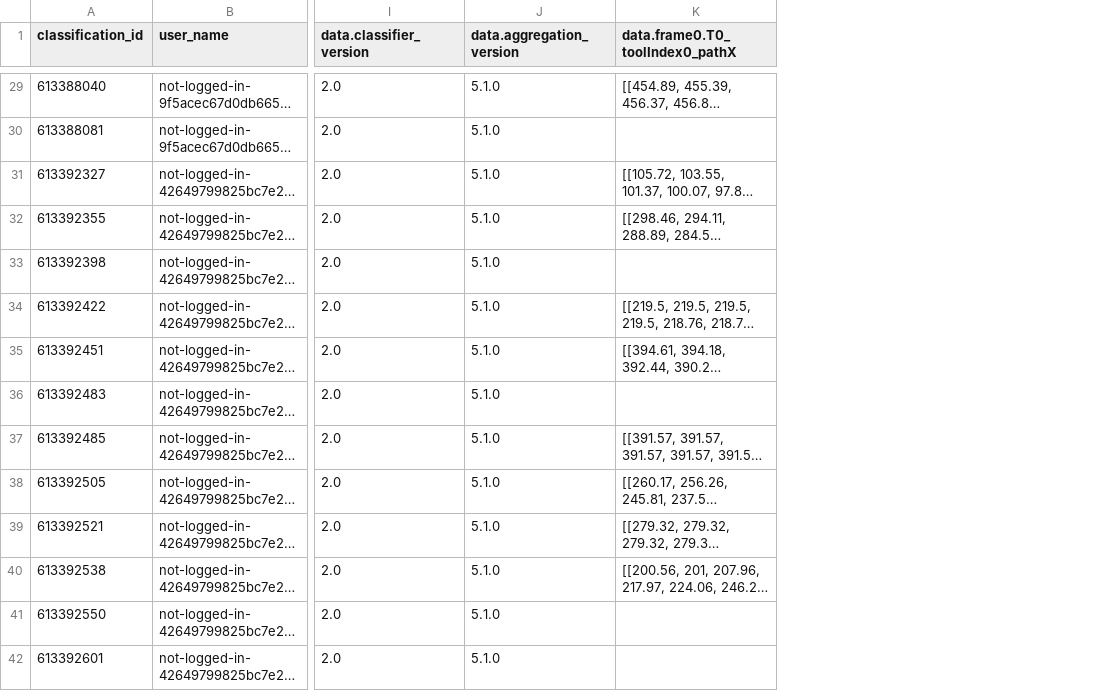
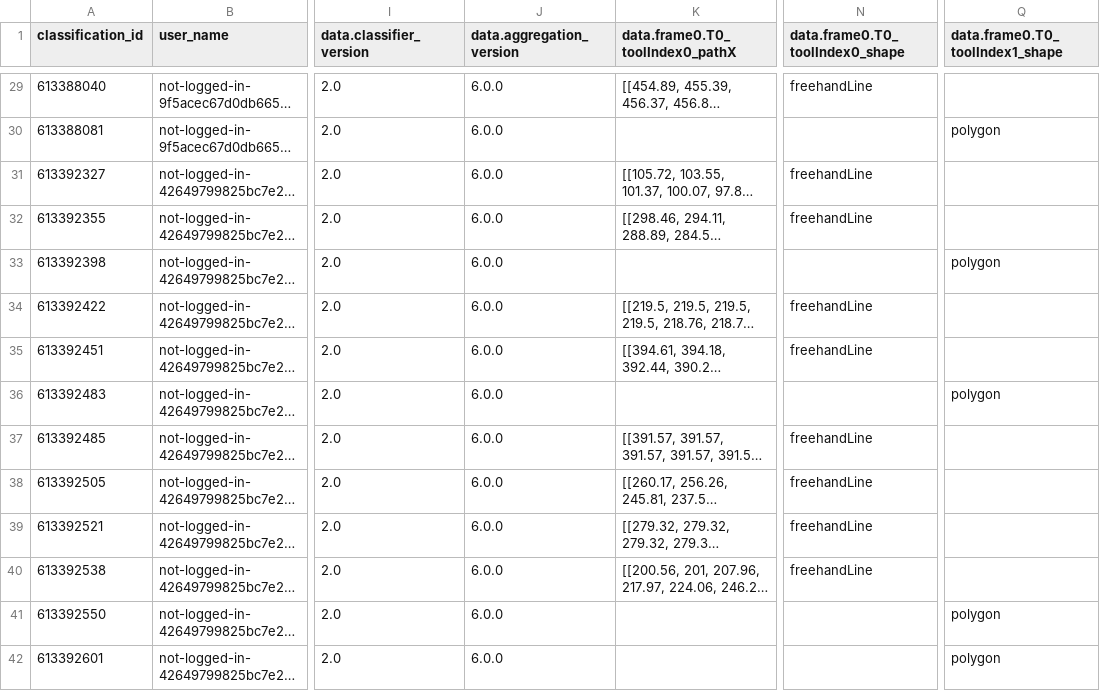
Before and after one commit to zooniverse/aggregation-for-caesar, a CSV file: docs/source/_static/polygon_extractor_extractions.csv, drawn as a sheet; only a part is shown, gaps mark what is left out; long unchanged cells end in …; the diff covers the shown part only; the diff names each change by its address in the sheet, - before the commit and + after, or states it on an @@ line.

Commit message:
Fix bugs to ensure example polygon notebook runs
Specifically run without modification.

```diff
--- a/docs/source/_static/polygon_extractor_extractions.csv
+++ b/docs/source/_static/polygon_extractor_extractions.csv
+column N (data.frame0.T0_toolIndex0_shape), rows 29-40: freehandLine |  | freehandLine | freehandLine |  | freehandLine | freehandLine |  | freehandLine | freehandLine | freehandLine | freehandLine
+column Q (data.frame0.T0_toolIndex1_shape), rows 30-42: polygon |  |  | polygon |  |  | polygon |  |  |  |  | polygon | polygon
-J29:J42 (data.aggregation_version): 5.1.0
+J29:J42 (data.aggregation_version): 6.0.0
```
Also changed, not shown: 114 edited cells elsewhere in this file, docs/source/_static/polygon_reducer_contours_reductions.csv, docs/source/_static/polygon_reducer_reductions_intersection.csv, 5 other files.
